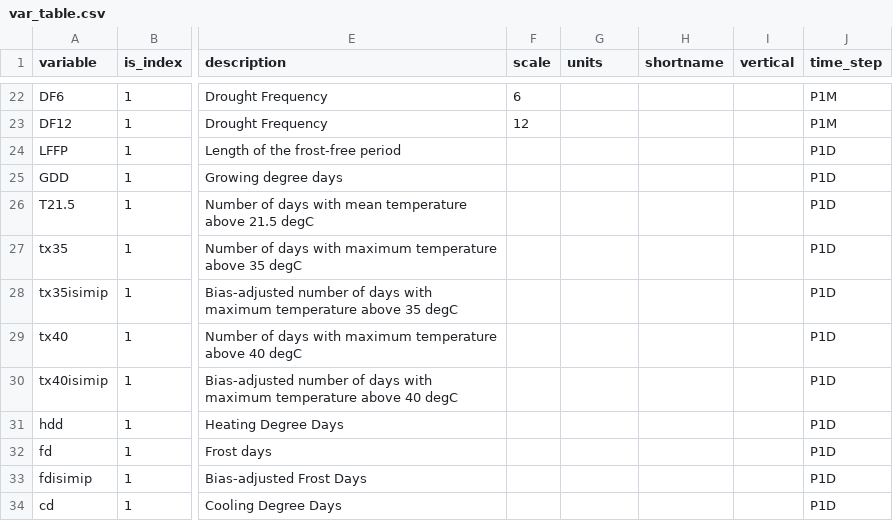
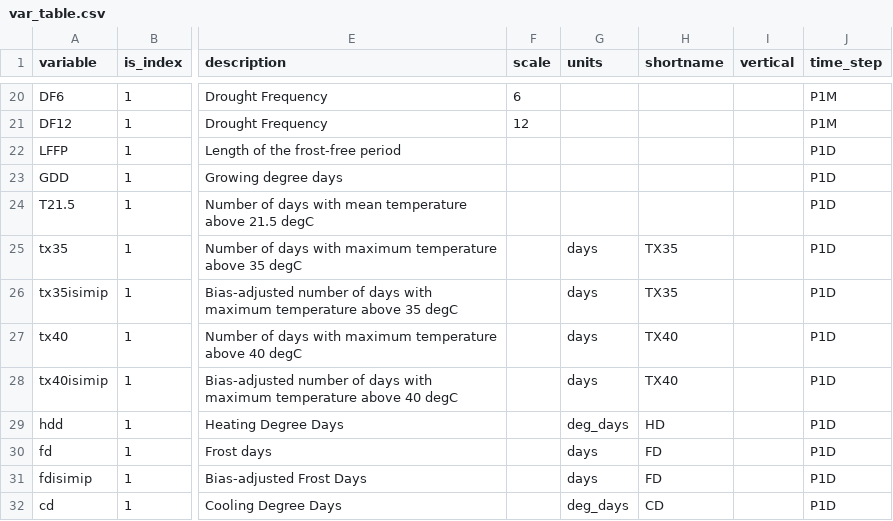
Before and after one commit to metaclip/metaclipR-atlas, a CSV file: inst/var_table.csv, drawn as a sheet; only a part is shown, gaps mark what is left out; addresses are those after the commit; the diff covers the shown part only; the diff names each change by its address in the sheet, - before the commit and + after, or states it on an @@ line.

```diff
--- a/inst/var_table.csv
+++ b/inst/var_table.csv
-G25:G28 (units): (empty)
+G25:G28 (units): days
-H25:H26 (shortname): (empty)
+H25:H26 (shortname): TX35
-H27:H28 (shortname): (empty)
+H27:H28 (shortname): TX40
-G29 (units): (empty)
+G29 (units): deg_days
-H29 (shortname): (empty)
+H29 (shortname): HD
-G30:G31 (units): (empty)
+G30:G31 (units): days
-H30:H31 (shortname): (empty)
+H30:H31 (shortname): FD
-G32 (units): (empty)
+G32 (units): deg_days
-H32 (shortname): (empty)
+H32 (shortname): CD
```
Also changed, not shown: 2 removed rows and 20 edited cells elsewhere in this file.
